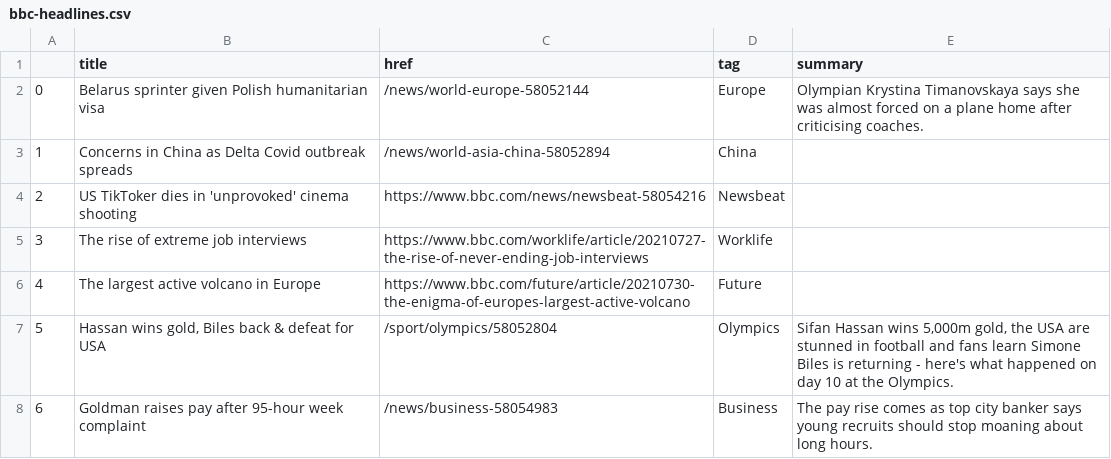
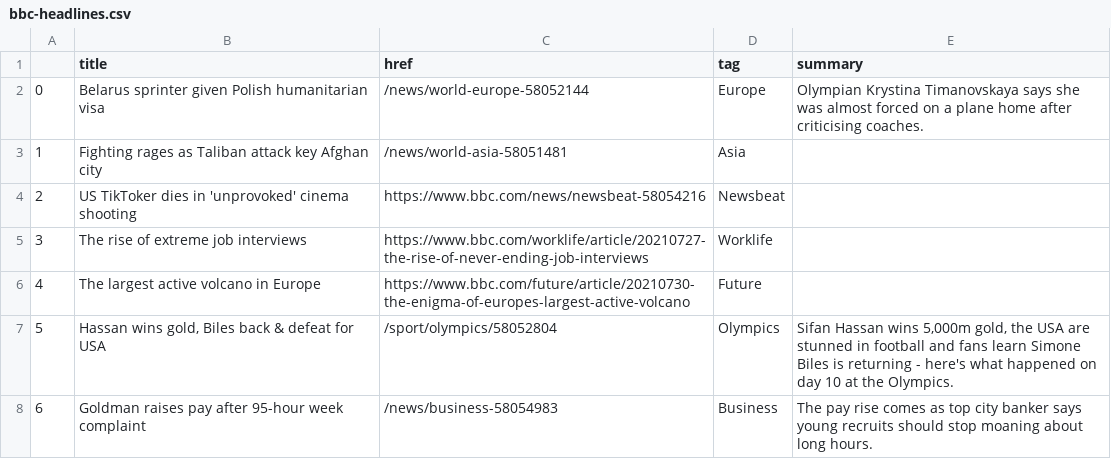
Before and after one commit to kgrumke/automatic-scraper, a CSV file: bbc-headlines.csv, drawn as a sheet; only a part is shown.

```diff
--- a/bbc-headlines.csv
+++ b/bbc-headlines.csv
@@ -2,3 +2,3 @@
 0,Belarus sprinter given Polish humanitarian visa,/news/world-europe-58052144,Europe,Olympian Krystina Timanovskaya says she was almost forced on a plane home after criticising coaches.
-1,Concerns in China as Delta Covid outbreak spreads,/news/world-asia-china-58052894,China,
+1,Fighting rages as Taliban attack key Afghan city,/news/world-asia-58051481,Asia,
 2,US TikToker dies in 'unprovoked' cinema shooting,https://www.bbc.com/news/newsbeat-58054216,Newsbeat,
```
